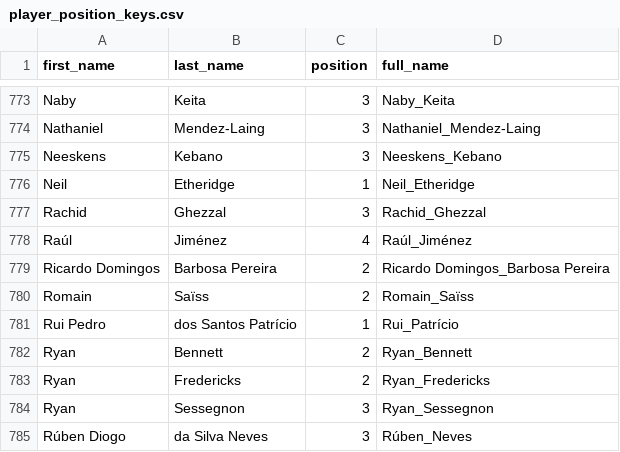
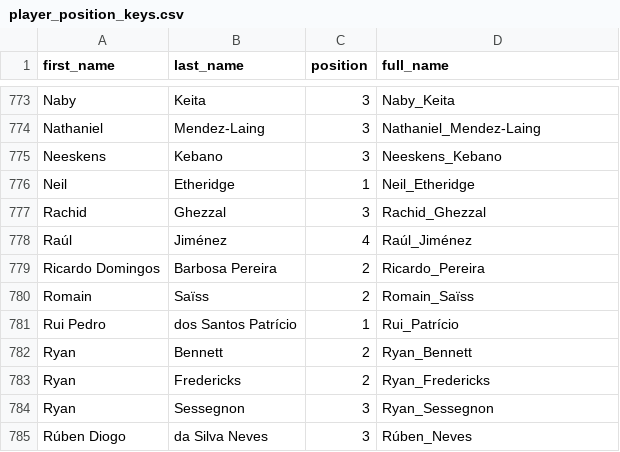
Before and after one commit to colinpbowen/fantasy-RL, a CSV file: player_position_keys.csv, drawn as a sheet; only a part is shown, gaps mark what is left out.

Commit message:
Update player_position_keys.csv

```diff
--- a/player_position_keys.csv
+++ b/player_position_keys.csv
@@ -778,3 +778,3 @@ Rachid,Ghezzal,3,Rachid_Ghezzal
 Raúl,Jiménez,4,Raúl_Jiménez
-Ricardo Domingos,Barbosa Pereira,2,Ricardo Domingos_Barbosa Pereira
+Ricardo Domingos,Barbosa Pereira,2,Ricardo_Pereira
 Romain,Saïss,2,Romain_Saïss
```
